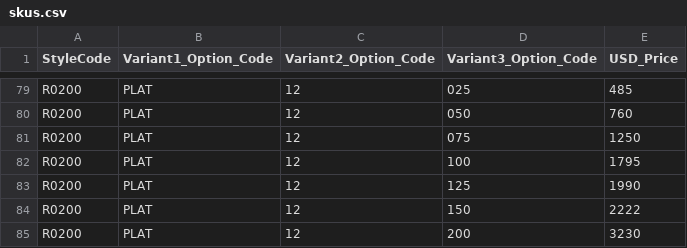
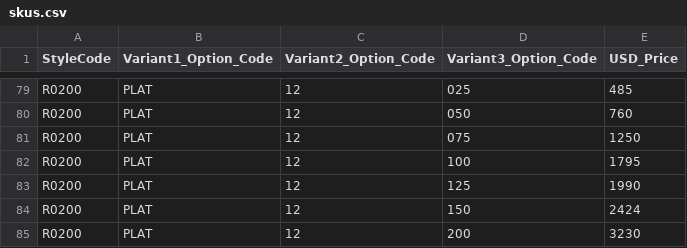
Before and after one commit to niravpmehta/jewelry-data, a CSV file: skus.csv, drawn as a sheet; only a part is shown, gaps mark what is left out.

Commit message:
skus.csv

```diff
--- a/skus.csv
+++ b/skus.csv
@@ -83,3 +83,3 @@ R0200,PLAT,12,100,1795
 R0200,PLAT,12,125,1990
-R0200,PLAT,12,150,2222
+R0200,PLAT,12,150,2424
 R0200,PLAT,12,200,3230
```
